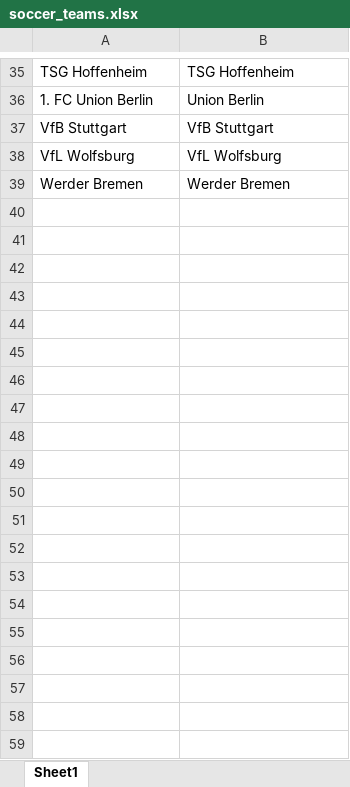
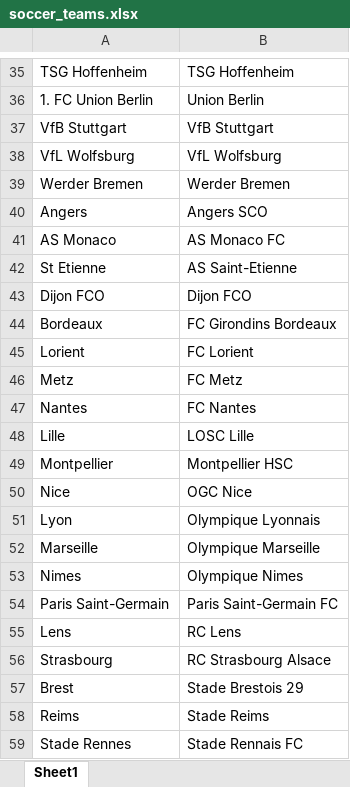
Before and after one commit to maxlacroix/nba_bets, an Excel workbook: soccer_teams.xlsx, sheet Sheet1, drawn as a sheet; only a part is shown, gaps mark what is left out; values as stored, in another font and other column widths than the file's, no borders; the diff covers the shown part only; the diff names each change by its address in the sheet, - before the commit and + after, or states it on an @@ line.

```diff
--- a/soccer_teams.xlsx (sheet Sheet1)
+++ b/soccer_teams.xlsx (sheet Sheet1)
+row 40: Angers | Angers SCO
+row 41: AS Monaco | AS Monaco FC
+row 42: St Etienne | AS Saint-Etienne
+row 43: Dijon FCO | Dijon FCO
+row 44: Bordeaux | FC Girondins Bordeaux
+row 45: Lorient | FC Lorient
+row 46: Metz | FC Metz
+row 47: Nantes | FC Nantes
+row 48: Lille | LOSC Lille
+row 49: Montpellier | Montpellier HSC
+row 50: Nice | OGC Nice
+row 51: Lyon | Olympique Lyonnais
+row 52: Marseille | Olympique Marseille
+row 53: Nimes | Olympique Nimes
+row 54: Paris Saint-Germain | Paris Saint-Germain FC
+row 55: Lens | RC Lens
+row 56: Strasbourg | RC Strasbourg Alsace
+row 57: Brest | Stade Brestois 29
+row 58: Reims | Stade Reims
+row 59: Stade Rennes | Stade Rennais FC
```
Also changed, not shown: 18 added rows elsewhere in this sheet, nfl_teams.xlsx, 6 other files.
